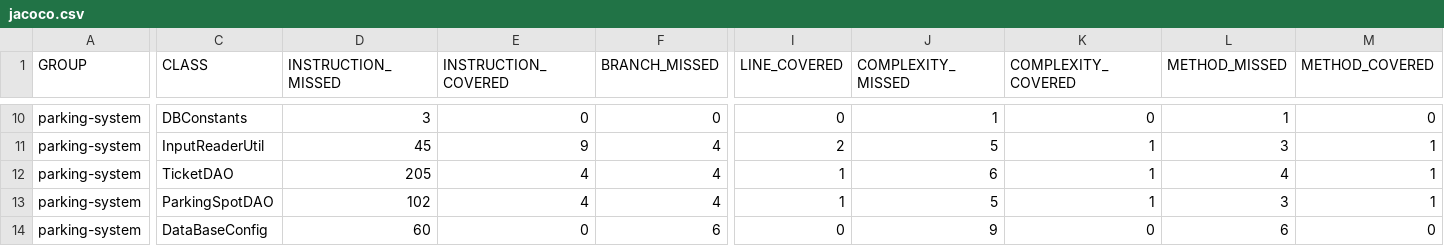
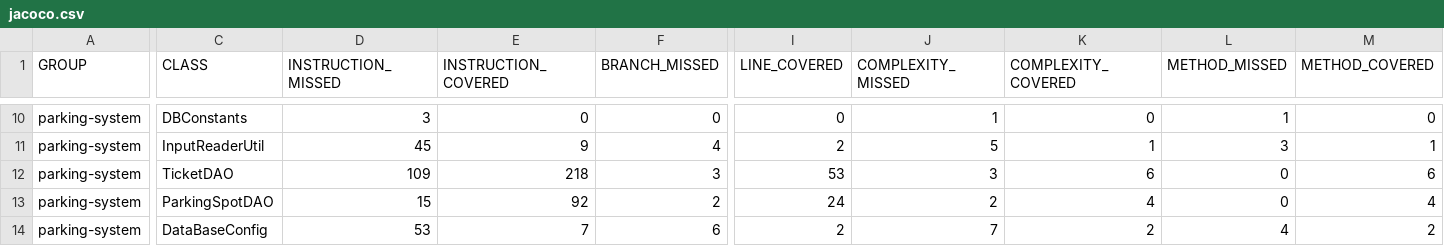
Before and after one commit to ShiKaNaa/Parkit-ParkingSystem, a CSV file: target/site/jacoco/jacoco.csv, drawn as a sheet; only a part is shown, gaps mark what is left out; the diff covers the shown part only; the diff names each change by its address in the sheet, - before the commit and + after, or states it on an @@ line.

```diff
--- a/target/site/jacoco/jacoco.csv
+++ b/target/site/jacoco/jacoco.csv
-D12 (INSTRUCTION_MISSED): 205
+D12 (INSTRUCTION_MISSED): 109
-E12 (INSTRUCTION_COVERED): 4
+E12 (INSTRUCTION_COVERED): 218
-F12 (BRANCH_MISSED): 4
+F12 (BRANCH_MISSED): 3
-I12 (LINE_COVERED): 1
+I12 (LINE_COVERED): 53
-J12 (COMPLEXITY_MISSED): 6
+J12 (COMPLEXITY_MISSED): 3
-K12 (COMPLEXITY_COVERED): 1
+K12 (COMPLEXITY_COVERED): 6
-L12 (METHOD_MISSED): 4
+L12 (METHOD_MISSED): 0
-M12 (METHOD_COVERED): 1
+M12 (METHOD_COVERED): 6
-D13 (INSTRUCTION_MISSED): 102
+D13 (INSTRUCTION_MISSED): 15
-E13 (INSTRUCTION_COVERED): 4
+E13 (INSTRUCTION_COVERED): 92
-F13 (BRANCH_MISSED): 4
+F13 (BRANCH_MISSED): 2
-I13 (LINE_COVERED): 1
+I13 (LINE_COVERED): 24
-J13 (COMPLEXITY_MISSED): 5
+J13 (COMPLEXITY_MISSED): 2
-K13 (COMPLEXITY_COVERED): 1
+K13 (COMPLEXITY_COVERED): 4
-L13 (METHOD_MISSED): 3
+L13 (METHOD_MISSED): 0
-M13 (METHOD_COVERED): 1
+M13 (METHOD_COVERED): 4
-D14 (INSTRUCTION_MISSED): 60
+D14 (INSTRUCTION_MISSED): 53
-E14 (INSTRUCTION_COVERED): 0
+E14 (INSTRUCTION_COVERED): 7
-I14 (LINE_COVERED): 0
+I14 (LINE_COVERED): 2
-J14 (COMPLEXITY_MISSED): 9
+J14 (COMPLEXITY_MISSED): 7
-K14 (COMPLEXITY_COVERED): 0
+K14 (COMPLEXITY_COVERED): 2
-L14 (METHOD_MISSED): 6
+L14 (METHOD_MISSED): 4
-M14 (METHOD_COVERED): 0
+M14 (METHOD_COVERED): 2
```
Also changed, not shown: 35 edited cells elsewhere in this file, 52 other files.
